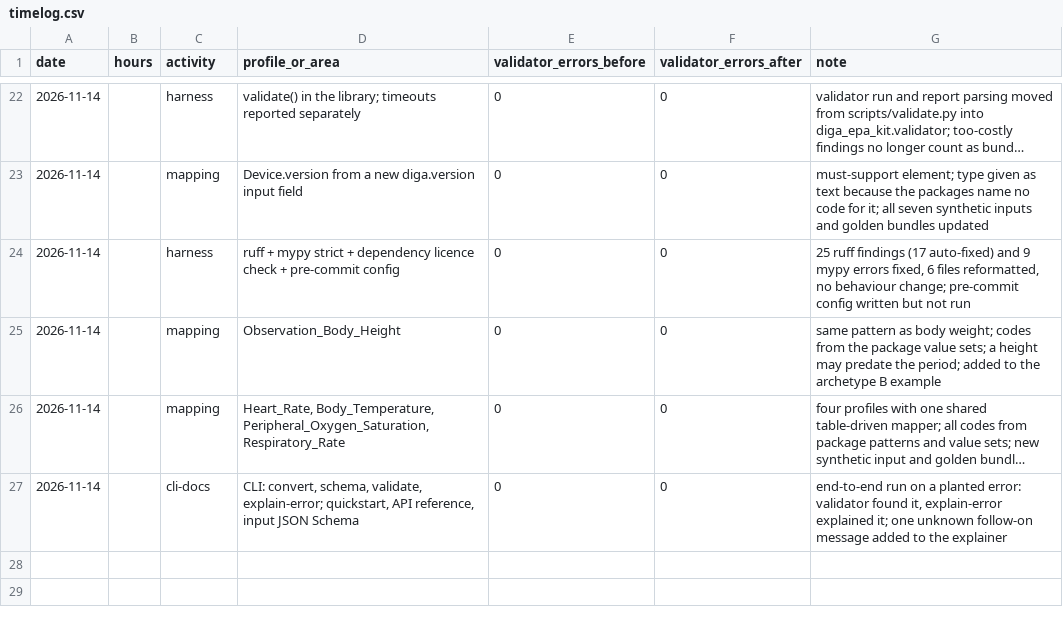
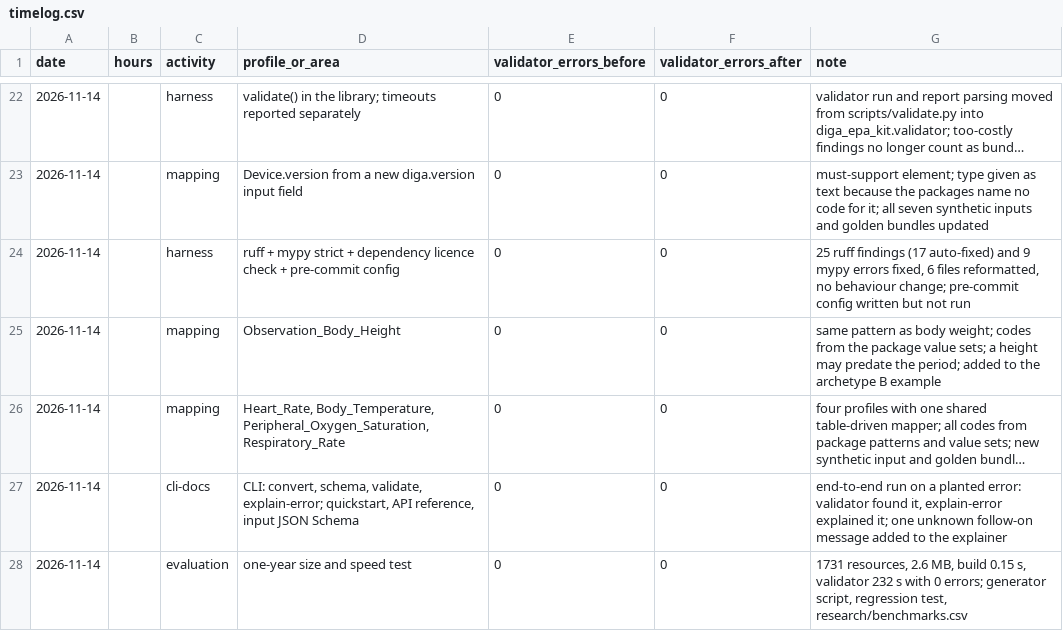
Before and after one commit to Omesh-DH/diga-epa-kit, a CSV file: research/timelog.csv, drawn as a sheet; only a part is shown, gaps mark what is left out; long unchanged cells end in …; the diff names each change by its address in the sheet, - before the commit and + after, or states it on an @@ line.

```diff
--- a/research/timelog.csv
+++ b/research/timelog.csv
+row 28: 2026-11-14 |  | evaluation | one-year size and speed test | 0 | 0 | 1731 resources, 2.6 MB, build 0.15 s, validator 232 s with 0 errors; generator script, regression test, research/benchmarks.csv
```
Also changed, not shown: 5 other files.
